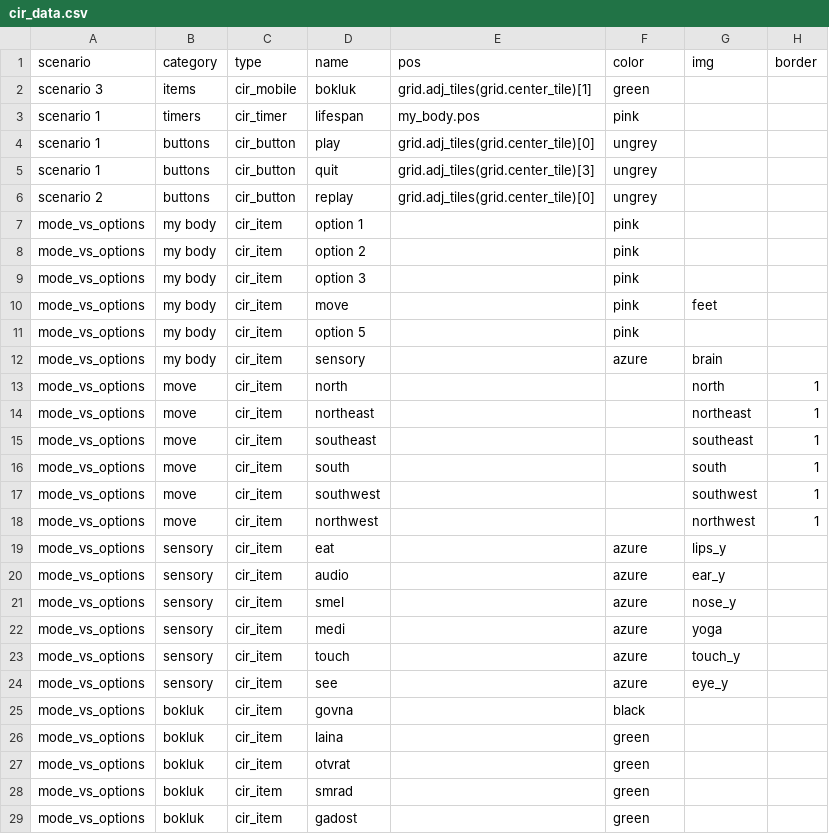
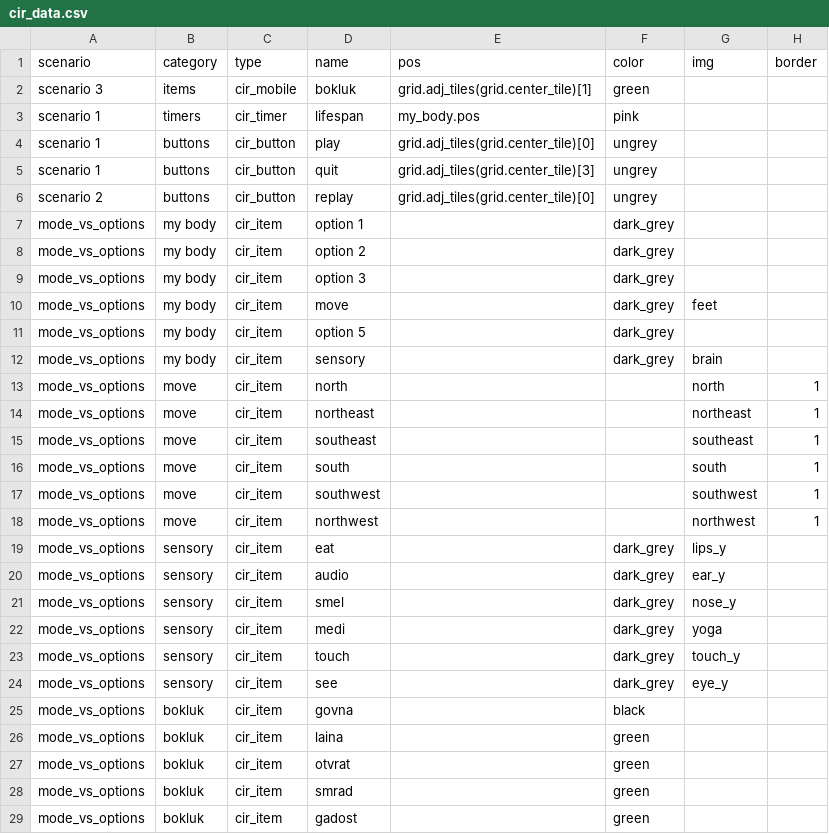
Before and after one commit to dimch0/circles, a CSV file: cir/cir_data.csv, drawn as a sheet; only a part is shown; the diff names each change by its address in the sheet, - before the commit and + after, or states it on an @@ line.

Commit message:
grey color

```diff
--- a/cir/cir_data.csv
+++ b/cir/cir_data.csv
-F7:F11 (color): pink
+F7:F11 (color): dark_grey
-F12 (color): azure
+F12 (color): dark_grey
-F19:F24 (color): azure
+F19:F24 (color): dark_grey
```
Also changed, not shown: 12 other files.
